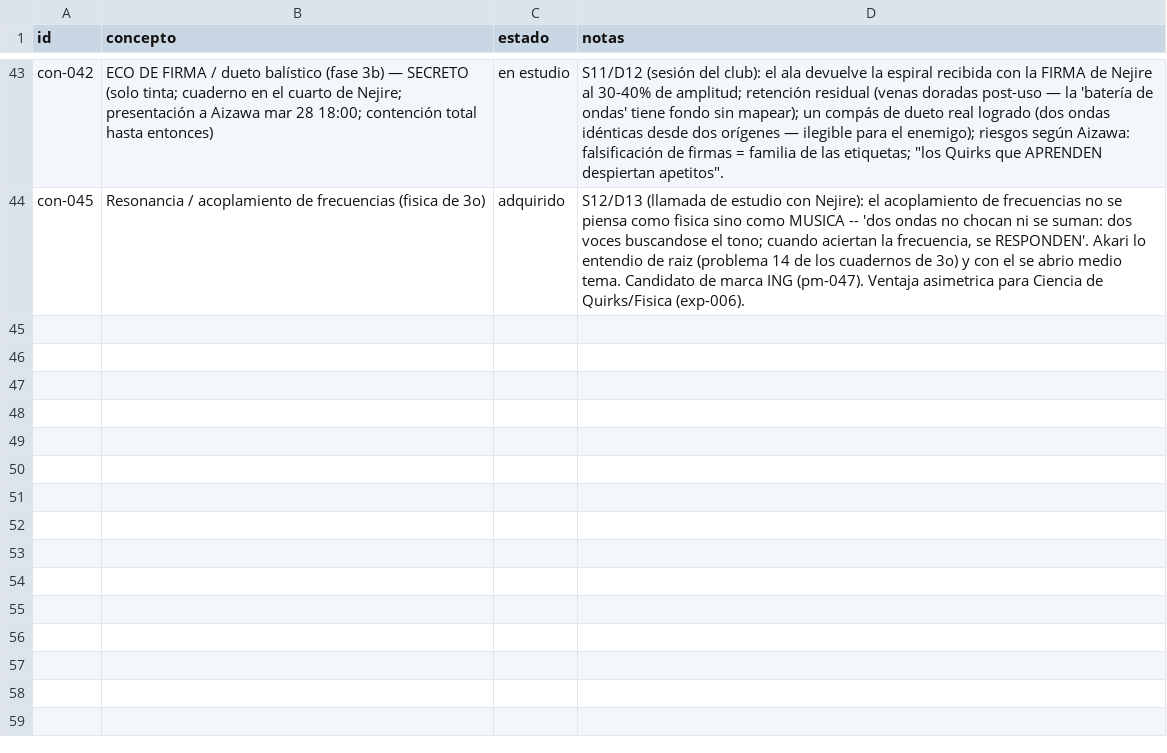
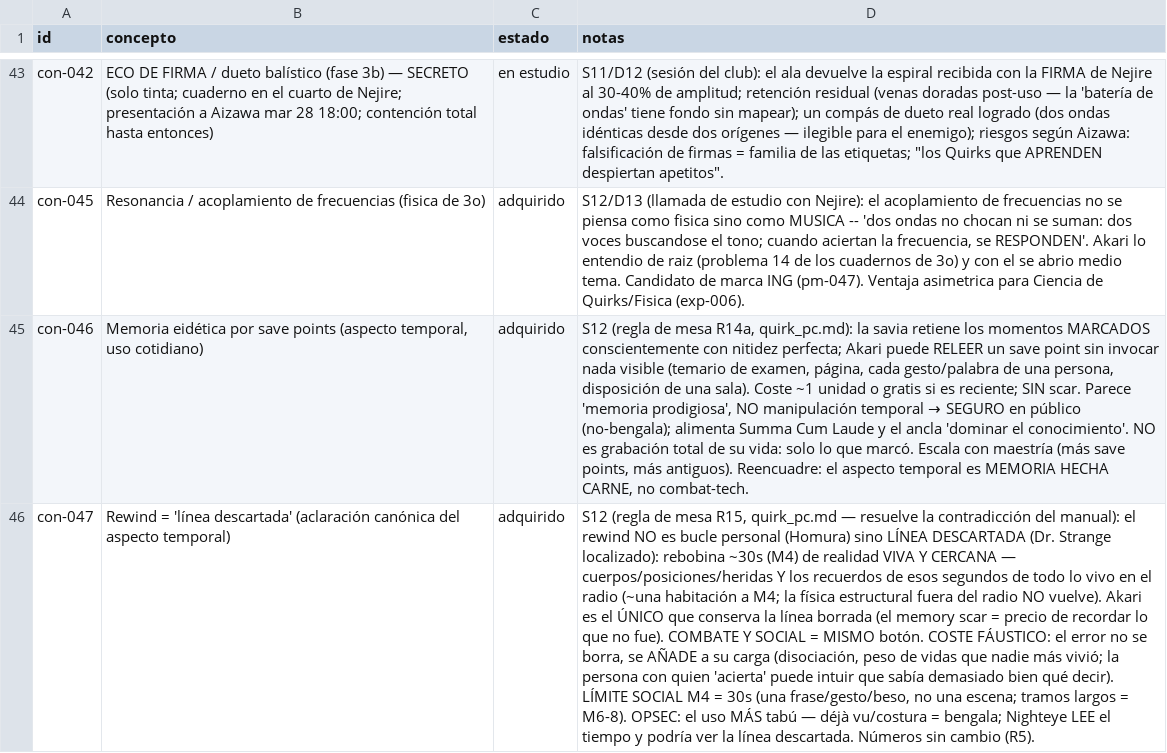
Before and after one commit to linusmandrake/rpg-myheroacademia-pc-pendiente, a CSV file: registros/conocimientos.csv, drawn as a sheet; only a part is shown, gaps mark what is left out; the diff names each change by its address in the sheet, - before the commit and + after, or states it on an @@ line.

```diff
--- a/registros/conocimientos.csv
+++ b/registros/conocimientos.csv
+row 45: con-046 | Memoria eidética por save points (aspecto temporal, uso cotidiano) | adquirido | S12 (regla de mesa R14a, quirk_pc.md): la savia retiene los momentos MARCADOS conscientemente con nitidez perfecta; Akari puede RELEER un save point sin invocar nada visible (temario de examen, página, cada gesto/palabra de una persona, disposición de una sala). Coste ~1 unidad o gratis si es reciente; SIN scar. Parece 'memoria prodigiosa', NO manipulación temporal → SEGURO en público (no-bengala); alimenta Summa Cum Laude y el ancla 'dominar el conocimiento'. NO es grabación total de su vida: solo lo que marcó. Escala con maestría (más save points, más antiguos). Reencuadre: el aspecto temporal es MEMORIA HECHA CARNE, no combat-tech.
+row 46: con-047 | Rewind = 'línea descartada' (aclaración canónica del aspecto temporal) | adquirido | S12 (regla de mesa R15, quirk_pc.md — resuelve la contradicción del manual): el rewind NO es bucle personal (Homura) sino LÍNEA DESCARTADA (Dr. Strange localizado): rebobina ~30s (M4) de realidad VIVA Y CERCANA — cuerpos/posiciones/heridas Y los recuerdos de esos segundos de todo lo vivo en el radio (~una habitación a M4; la física estructural fuera del radio NO vuelve). Akari es el ÚNICO que conserva la línea borrada (el memory scar = precio de recordar lo que no fue). COMBATE Y SOCIAL = MISMO botón. COSTE FÁUSTICO: el error no se borra, se AÑADE a su carga (disociación, peso de vidas que nadie más vivió; la persona con quien 'acierta' puede intuir que sabía demasiado bien qué decir). LÍMITE SOCIAL M4 = 30s (una frase/gesto/beso, no una escena; tramos largos = M6-8). OPSEC: el uso MÁS tabú — déjà vu/costura = bengala; Nighteye LEE el tiempo y podría ver la línea descartada. Números sin cambio (R5).
```
Also changed, not shown: registros/misiones.csv, registros/relaciones.csv, 5 other files.
